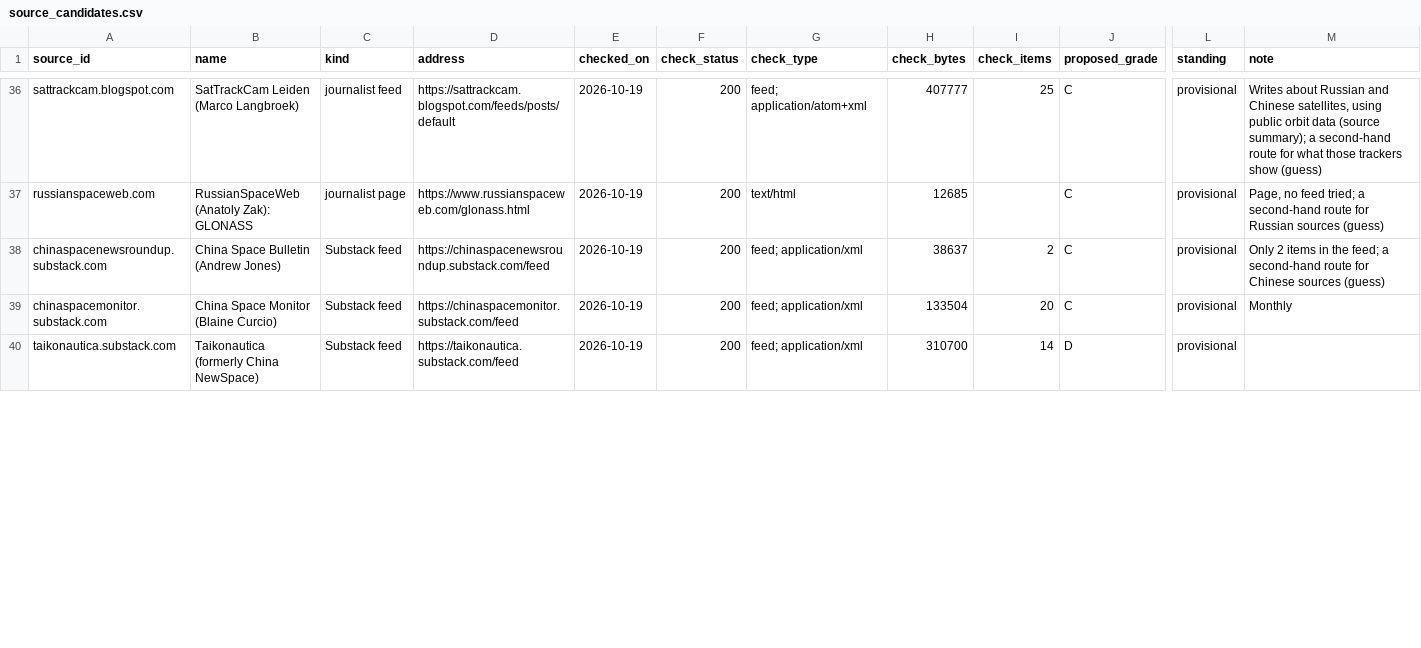
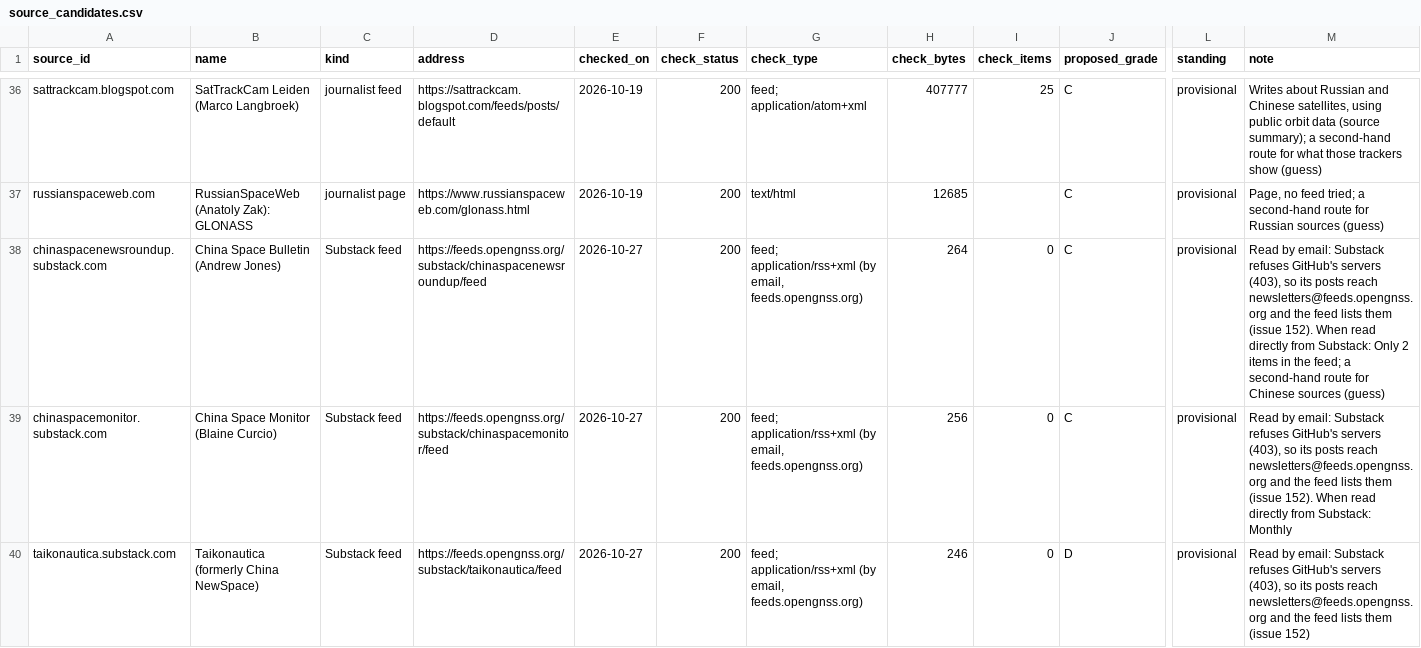
Before and after one commit to SumanthVarma798/GNSS-Constellation-Health-Monitoring-System, a CSV file: evidence/source_candidates.csv, drawn as a sheet; only a part is shown, gaps mark what is left out; the diff covers the shown part only; the diff names each change by its address in the sheet, - before the commit and + after, or states it on an @@ line.

```diff
--- a/evidence/source_candidates.csv
+++ b/evidence/source_candidates.csv
-D38 (address): https://chinaspacenewsroundup.substack.com/feed
+D38 (address): https://feeds.opengnss.org/substack/chinaspacenewsroundup/feed
-E38:E40 (checked_on): 2026-10-19
+E38:E40 (checked_on): 2026-10-27
-G38:G40 (check_type): feed; application/xml
+G38:G40 (check_type): feed; application/rss+xml (by email, feeds.opengnss.org)
-H38 (check_bytes): 38637
+H38 (check_bytes): 264
-I38 (check_items): 2
+I38 (check_items): 0
-M38 (note): Only 2…
+M38 (note): Read by email: Substack refuses GitHub's servers (403), so its posts reach newsletters@feeds.opengnss.org and the feed lists them (issue 152). When read directly from Substack: Only 2…
-D39 (address): https://chinaspacemonitor.substack.com/feed
+D39 (address): https://feeds.opengnss.org/substack/chinaspacemonitor/feed
-H39 (check_bytes): 133504
+H39 (check_bytes): 256
-I39 (check_items): 20
+I39 (check_items): 0
-M39 (note): Monthly
+M39 (note): Read by email: Substack refuses GitHub's servers (403), so its posts reach newsletters@feeds.opengnss.org and the feed lists them (issue 152). When read directly from Substack: Monthly
-D40 (address): https://taikonautica.substack.com/feed
+D40 (address): https://feeds.opengnss.org/substack/taikonautica/feed
-H40 (check_bytes): 310700
+H40 (check_bytes): 246
-I40 (check_items): 14
+I40 (check_items): 0
-M40 (note): (empty)
+M40 (note): Read by email: Substack refuses GitHub's servers (403), so its posts reach newsletters@feeds.opengnss.org and the feed lists them (issue 152)
```
Also changed, not shown: 18 edited cells elsewhere in this file, 8 other files.
